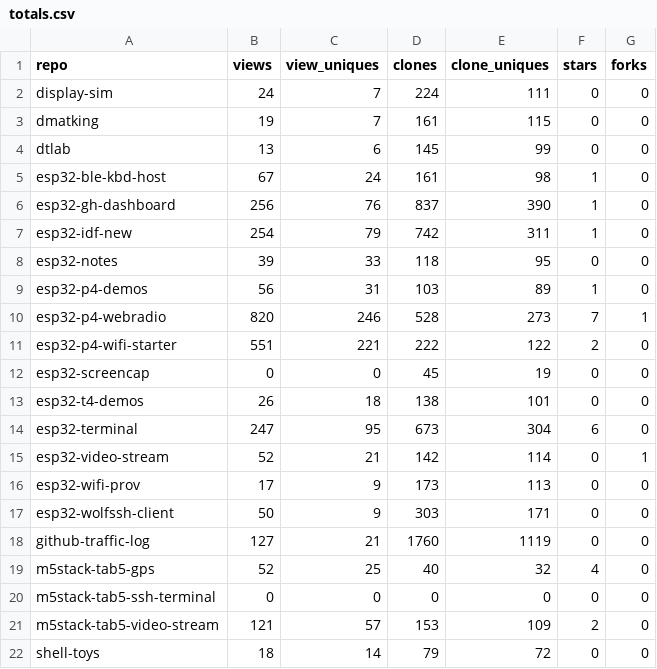
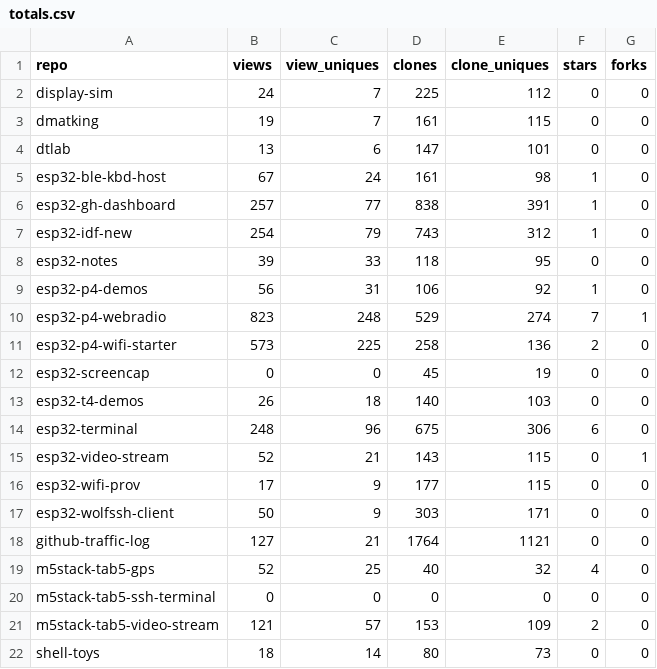
Before and after one commit to dmatking/github-traffic-log, a CSV file: totals.csv, drawn as a sheet.

```diff
--- a/totals.csv
+++ b/totals.csv
@@ -1,19 +1,19 @@
 repo,views,view_uniques,clones,clone_uniques,stars,forks
-display-sim,24,7,224,111,0,0
+display-sim,24,7,225,112,0,0
 dmatking,19,7,161,115,0,0
-dtlab,13,6,145,99,0,0
+dtlab,13,6,147,101,0,0
 esp32-ble-kbd-host,67,24,161,98,1,0
-esp32-gh-dashboard,256,76,837,390,1,0
-esp32-idf-new,254,79,742,311,1,0
+esp32-gh-dashboard,257,77,838,391,1,0
+esp32-idf-new,254,79,743,312,1,0
 esp32-notes,39,33,118,95,0,0
-esp32-p4-demos,56,31,103,89,1,0
-esp32-p4-webradio,820,246,528,273,7,1
-esp32-p4-wifi-starter,551,221,222,122,2,0
+esp32-p4-demos,56,31,106,92,1,0
+esp32-p4-webradio,823,248,529,274,7,1
+esp32-p4-wifi-starter,573,225,258,136,2,0
 esp32-screencap,0,0,45,19,0,0
-esp32-t4-demos,26,18,138,101,0,0
-esp32-terminal,247,95,673,304,6,0
-esp32-video-stream,52,21,142,114,0,1
-esp32-wifi-prov,17,9,173,113,0,0
+esp32-t4-demos,26,18,140,103,0,0
+esp32-terminal,248,96,675,306,6,0
+esp32-video-stream,52,21,143,115,0,1
+esp32-wifi-prov,17,9,177,115,0,0
 esp32-wolfssh-client,50,9,303,171,0,0
-github-traffic-log,127,21,1760,1119,0,0
+github-traffic-log,127,21,1764,1121,0,0
 m5stack-tab5-gps,52,25,40,32,4,0
@@ -21,2 +21,2 @@ m5stack-tab5-ssh-terminal,0,0,0,0,0,0
 m5stack-tab5-video-stream,121,57,153,109,2,0
-shell-toys,18,14,79,72,0,0
+shell-toys,18,14,80,73,0,0
```
Also changed, not shown: latest.csv, traffic.csv.
